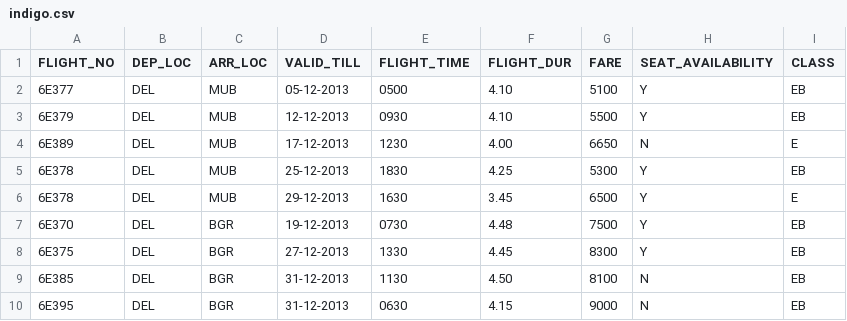
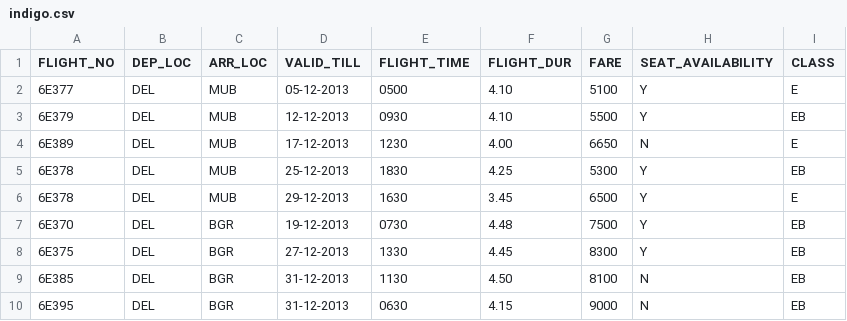
Before and after one commit to Ayushbendwal3/Java-Advance-assigment-1, a CSV file: CSV/indigo.csv, drawn as a sheet.

```diff
--- a/CSV/indigo.csv
+++ b/CSV/indigo.csv
@@ -1,3 +1,3 @@
 FLIGHT_NO|DEP_LOC|ARR_LOC|VALID_TILL|FLIGHT_TIME|FLIGHT_DUR|FARE|SEAT_AVAILABILITY|CLASS
-6E377|DEL|MUB|05-12-2013|0500|4.10|5100|Y|EB
+6E377|DEL|MUB|05-12-2013|0500|4.10|5100|Y|E
 6E379|DEL|MUB|12-12-2013|0930|4.10|5500|Y|EB
```
Also changed, not shown: CSV/AirIndia.csv, CSV/JetAir.csv.
